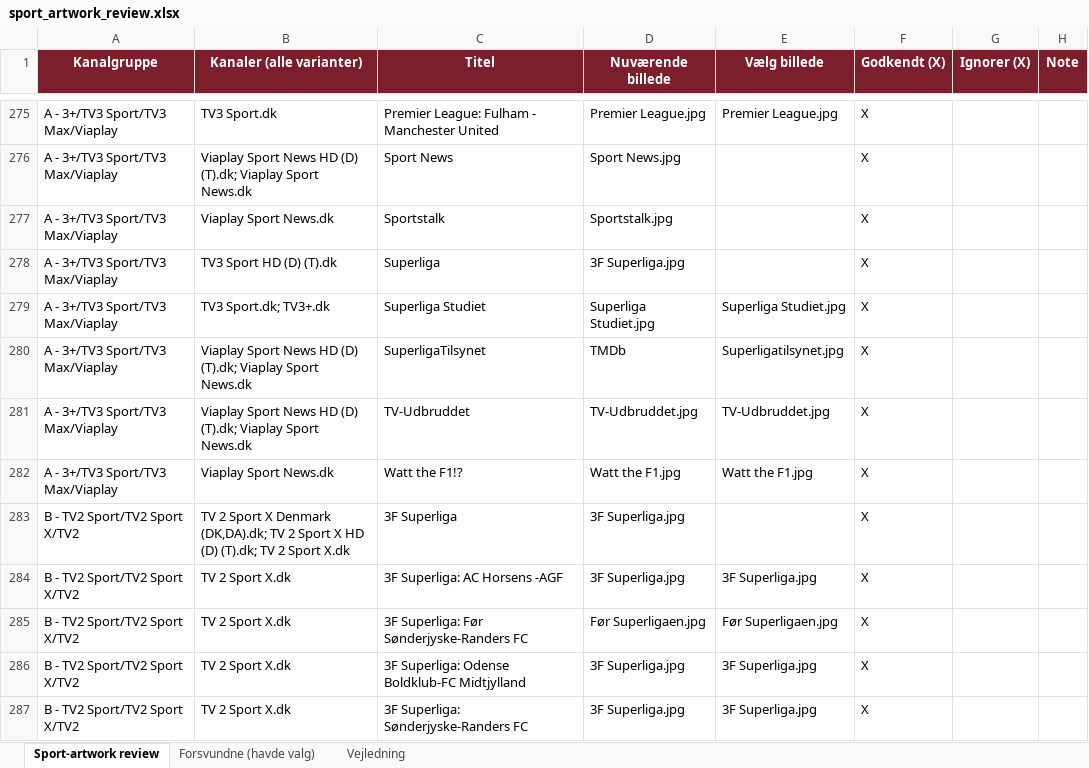
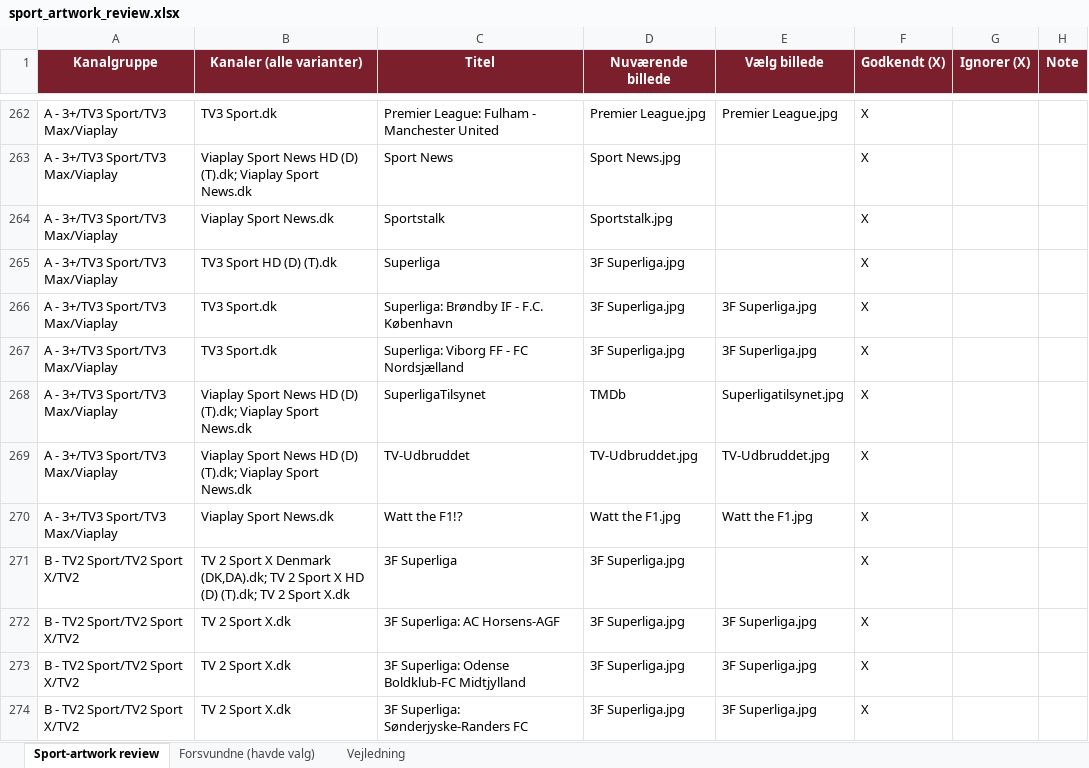
Before and after one commit to flanaganz/epgoal, an Excel workbook: data/sport_artwork_review.xlsx, sheet Sport-artwork review, drawn as a sheet; only a part is shown, gaps mark what is left out; values as stored, in another font and other column widths than the file's, no borders; removed rows and columns are numbered as before the commit, all else as after; the diff covers the shown part only; the diff names each change by its address in the sheet, - before the commit and + after, or states it on an @@ line.

Commit message:
Auto-sync EPG (sport-billeder) 2026-09-21 15:34:21

```diff
--- a/data/sport_artwork_review.xlsx (sheet Sport-artwork review)
+++ b/data/sport_artwork_review.xlsx (sheet Sport-artwork review)
-B266 (Kanaler (alle varianter)): TV3 Sport.dk; TV3+.dk
+B266 (Kanaler (alle varianter)): TV3 Sport.dk
-C266 (Titel): Superliga Studiet
+C266 (Titel): Superliga: Brøndby IF - F.C. København
-D266 (Nuværende billede): Superliga Studiet.jpg
+D266 (Nuværende billede): 3F Superliga.jpg
-E266 (Vælg billede): Superliga Studiet.jpg
+E266 (Vælg billede): 3F Superliga.jpg
+row 267: A - 3+/TV3 Sport/TV3 Max/Viaplay | TV3 Sport.dk | Superliga: Viborg FF - FC Nordsjælland | 3F Superliga.jpg | 3F Superliga.jpg | X
-C272 (Titel): 3F Superliga: AC Horsens -AGF
+C272 (Titel): 3F Superliga: AC Horsens-AGF
-row 285: B - TV2 Sport/TV2 Sport X/TV2 | TV 2 Sport X.dk | 3F Superliga: Før Sønderjyske-Randers FC | Før Superligaen.jpg | Før Superligaen.jpg | X
```
Also changed, not shown: 12 added rows, 41 removed rows, 14 moved rows and 27 edited cells elsewhere in this sheet, sheet Forsvundne (havde valg), data/danish_artwork_review.xlsx, 10 other files.
